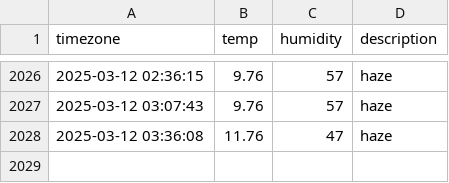
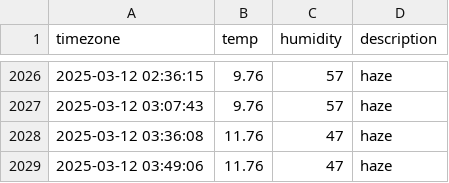
Before and after one commit to taemin-ctrl/seoul_weather, a CSV file: seoul_weather.csv, drawn as a sheet; only a part is shown, gaps mark what is left out.

```diff
--- a/seoul_weather.csv
+++ b/seoul_weather.csv
@@ -2028 +2028,2 @@ timezone,temp,humidity,description
 2025-03-12 03:36:08,11.76,47,haze
+2025-03-12 03:49:06,11.76,47,haze
```
